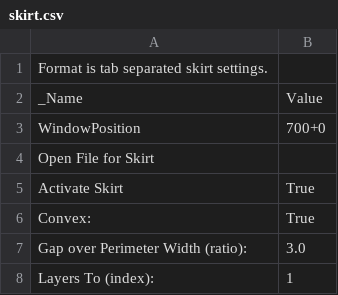
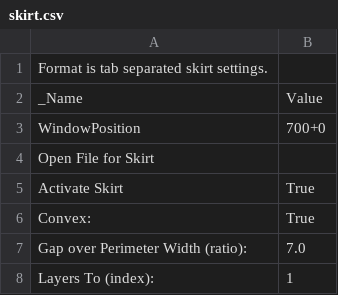
Before and after one commit to jskripsky/Skeinforge-Settings, a CSV file: profiles/extrusion/PLA/skirt.csv, drawn as a sheet.

Commit message:
More distance between object and skirt.

```diff
--- a/profiles/extrusion/PLA/skirt.csv
+++ b/profiles/extrusion/PLA/skirt.csv
@@ -6,3 +6,3 @@ Activate Skirt	True
 Convex:	True
-Gap over Perimeter Width (ratio):	3.0
+Gap over Perimeter Width (ratio):	7.0
 Layers To (index):	1
```
